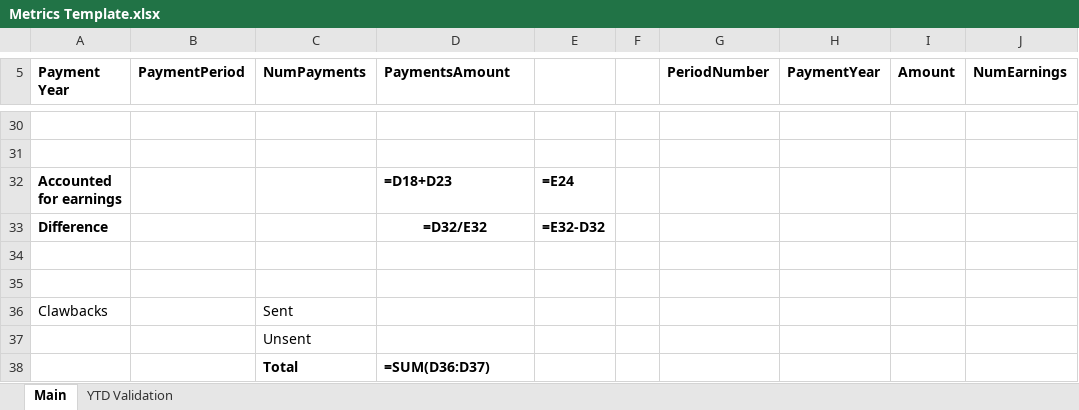
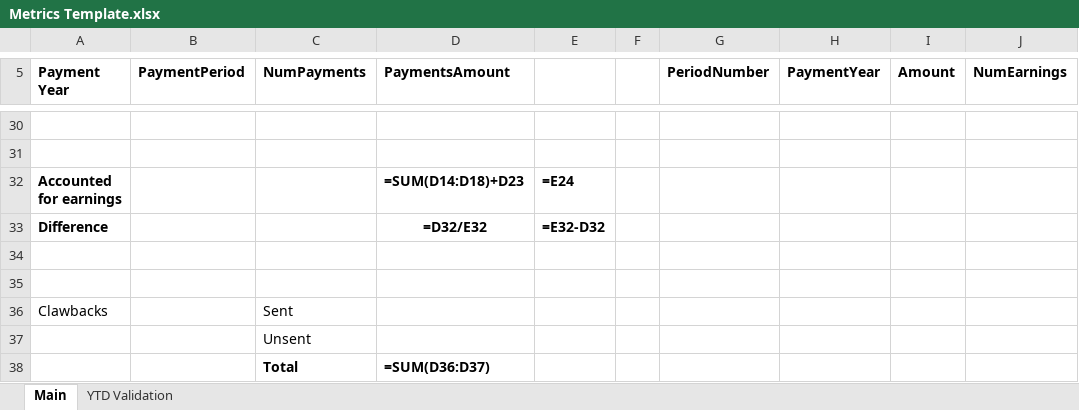
Before and after one commit to SkillsFundingAgency/das-employer-incentives, an Excel workbook: src/SFA.DAS.EmployerIncentives.Database/Scripts/Metrics Template.xlsx, sheet Main, drawn as a sheet; only a part is shown, gaps mark what is left out; values as stored, in another font and other column widths than the file's, no borders; formulas are shown in place of their values; the diff names each change by its address in the sheet, - before the commit and + after, or states it on an @@ line.

Commit message:
EI-1709 update accounted for earnings total to only include current AY

```diff
--- a/src/SFA.DAS.EmployerIncentives.Database/Scripts/Metrics Template.xlsx (sheet Main)
+++ b/src/SFA.DAS.EmployerIncentives.Database/Scripts/Metrics Template.xlsx (sheet Main)
-D32 (PaymentsAmount): =D18+D23
+D32 (PaymentsAmount): =SUM(D14:D18)+D23
```
